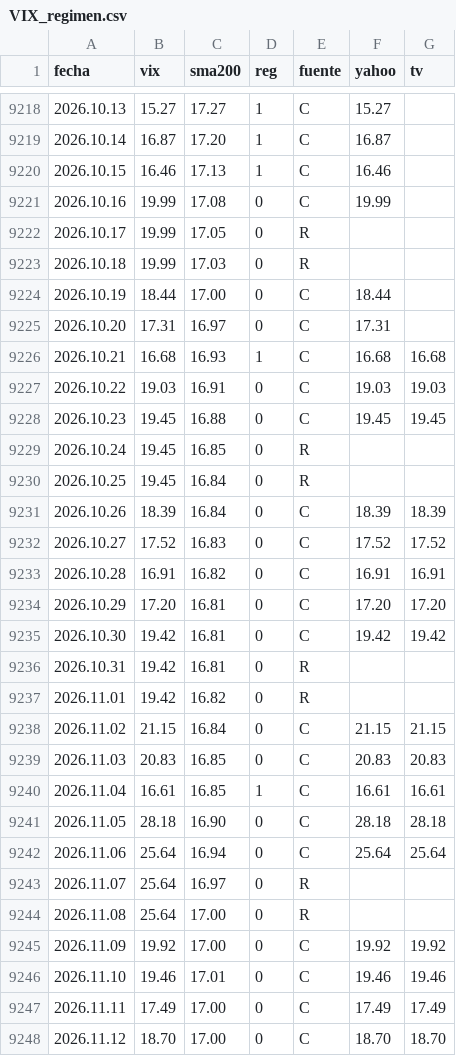
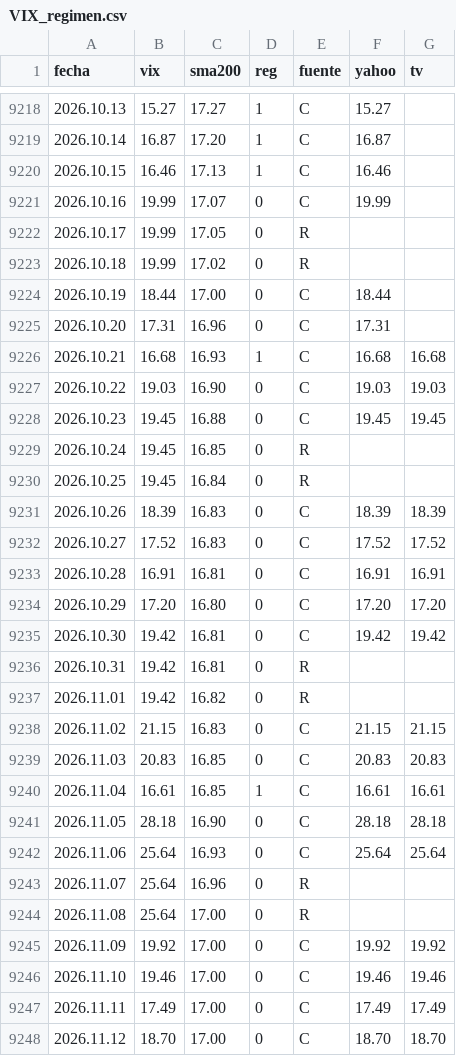
Before and after one commit to Oaragunde/vxn-feed, a CSV file: VIX_regimen.csv, drawn as a sheet; only a part is shown, gaps mark what is left out; the diff covers the shown part only.

```diff
--- a/VIX_regimen.csv
+++ b/VIX_regimen.csv
@@ -9220,9 +9220,9 @@ fecha;vix;sma200;reg;fuente;yahoo;tv
 2026.10.15;16.46;17.13;1;C;16.46;
-2026.10.16;19.99;17.08;0;C;19.99;
+2026.10.16;19.99;17.07;0;C;19.99;
 2026.10.17;19.99;17.05;0;R;;
-2026.10.18;19.99;17.03;0;R;;
+2026.10.18;19.99;17.02;0;R;;
 2026.10.19;18.44;17.00;0;C;18.44;
-2026.10.20;17.31;16.97;0;C;17.31;
+2026.10.20;17.31;16.96;0;C;17.31;
 2026.10.21;16.68;16.93;1;C;16.68;16.68
-2026.10.22;19.03;16.91;0;C;19.03;19.03
+2026.10.22;19.03;16.90;0;C;19.03;19.03
 2026.10.23;19.45;16.88;0;C;19.45;19.45
@@ -9230,6 +9230,6 @@ fecha;vix;sma200;reg;fuente;yahoo;tv
 2026.10.25;19.45;16.84;0;R;;
-2026.10.26;18.39;16.84;0;C;18.39;18.39
+2026.10.26;18.39;16.83;0;C;18.39;18.39
 2026.10.27;17.52;16.83;0;C;17.52;17.52
-2026.10.28;16.91;16.82;0;C;16.91;16.91
-2026.10.29;17.20;16.81;0;C;17.20;17.20
+2026.10.28;16.91;16.81;0;C;16.91;16.91
+2026.10.29;17.20;16.80;0;C;17.20;17.20
 2026.10.30;19.42;16.81;0;C;19.42;19.42
@@ -9237,3 +9237,3 @@ fecha;vix;sma200;reg;fuente;yahoo;tv
 2026.11.01;19.42;16.82;0;R;;
-2026.11.02;21.15;16.84;0;C;21.15;21.15
+2026.11.02;21.15;16.83;0;C;21.15;21.15
 2026.11.03;20.83;16.85;0;C;20.83;20.83
@@ -9241,7 +9241,7 @@ fecha;vix;sma200;reg;fuente;yahoo;tv
 2026.11.05;28.18;16.90;0;C;28.18;28.18
-2026.11.06;25.64;16.94;0;C;25.64;25.64
-2026.11.07;25.64;16.97;0;R;;
+2026.11.06;25.64;16.93;0;C;25.64;25.64
+2026.11.07;25.64;16.96;0;R;;
 2026.11.08;25.64;17.00;0;R;;
 2026.11.09;19.92;17.00;0;C;19.92;19.92
-2026.11.10;19.46;17.01;0;C;19.46;19.46
+2026.11.10;19.46;17.00;0;C;19.46;19.46
 2026.11.11;17.49;17.00;0;C;17.49;17.49
```
Also changed, not shown: 35 edited cells elsewhere in this file.
